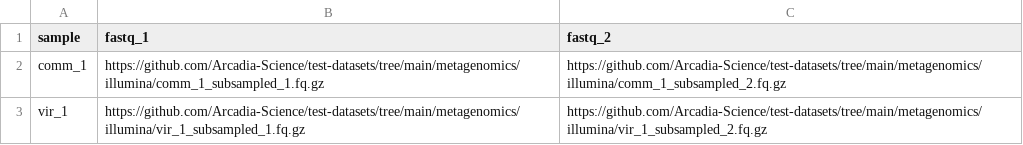
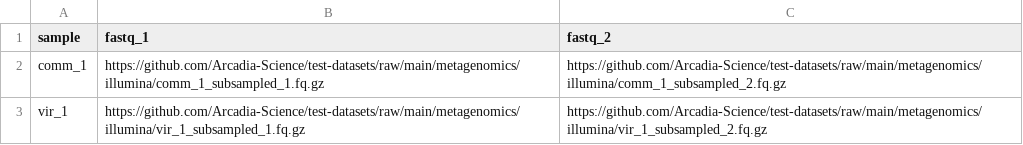
Before and after one commit to Arcadia-Science/test-datasets, a CSV file: metagenomics/illumina/samplesheet.csv, drawn as a sheet.

Commit message:
fixed fq download links

```diff
--- a/metagenomics/illumina/samplesheet.csv
+++ b/metagenomics/illumina/samplesheet.csv
@@ -1,3 +1,3 @@
 sample,fastq_1,fastq_2
-comm_1,https://github.com/Arcadia-Science/test-datasets/tree/main/metagenomics/illumina/comm_1_subsampled_1.fq.gz,https://github.com/Arcadia-Science/test-datasets/tree/main/metagenomics/illumina/comm_1_subsampled_2.fq.gz
-vir_1,https://github.com/Arcadia-Science/test-datasets/tree/main/metagenomics/illumina/vir_1_subsampled_1.fq.gz,https://github.com/Arcadia-Science/test-datasets/tree/main/metagenomics/illumina/vir_1_subsampled_2.fq.gz
+comm_1,https://github.com/Arcadia-Science/test-datasets/raw/main/metagenomics/illumina/comm_1_subsampled_1.fq.gz,https://github.com/Arcadia-Science/test-datasets/raw/main/metagenomics/illumina/comm_1_subsampled_2.fq.gz
+vir_1,https://github.com/Arcadia-Science/test-datasets/raw/main/metagenomics/illumina/vir_1_subsampled_1.fq.gz,https://github.com/Arcadia-Science/test-datasets/raw/main/metagenomics/illumina/vir_1_subsampled_2.fq.gz
```
